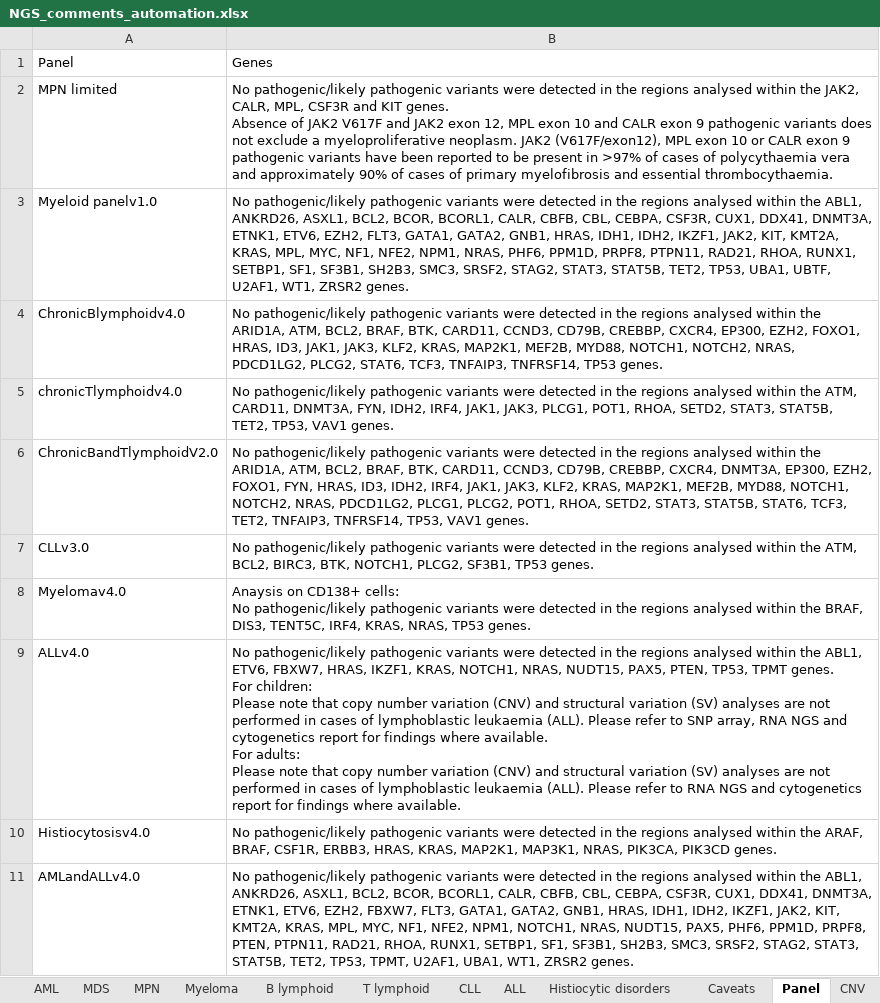
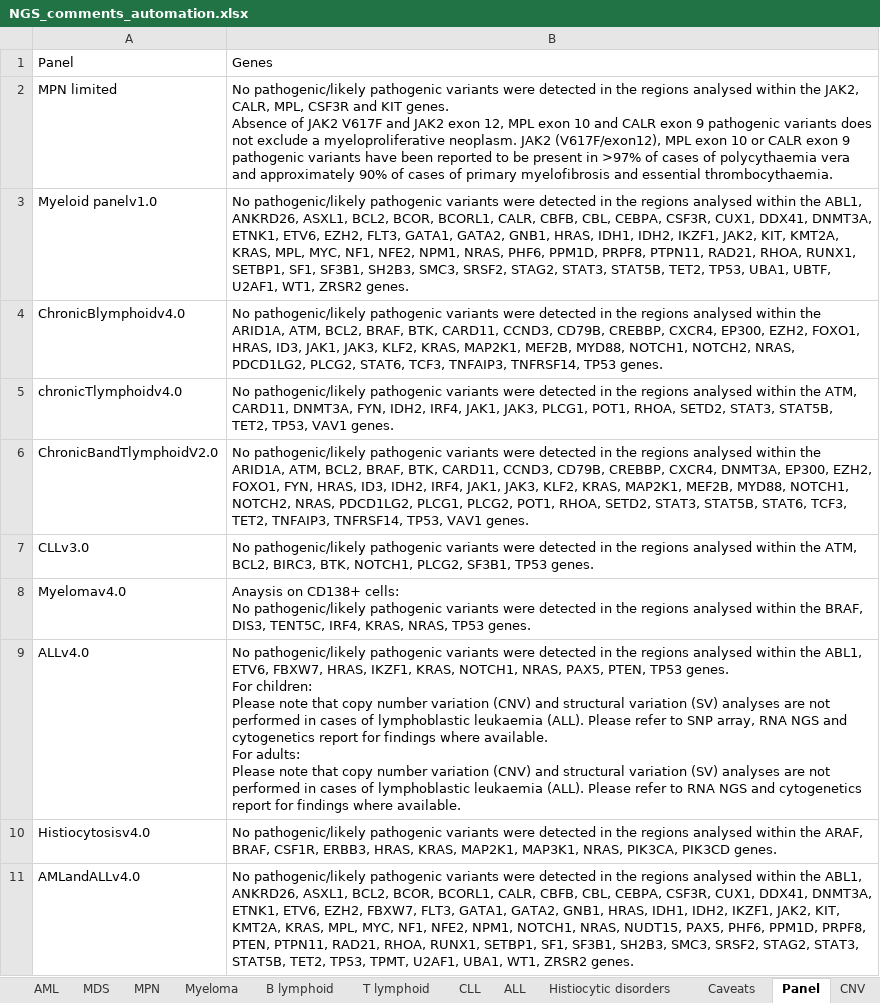
Before and after one commit to brittanymills593/NGS-comments, an Excel workbook: NGS_comments_automation.xlsx, sheet Panel, drawn as a sheet; values as stored, in another font and other column widths than the file's, no borders; ↵ is a line break in a cell; the diff names each change by its address in the sheet, - before the commit and + after, or states it on an @@ line.

Commit message:
Add files via upload

```diff
--- a/NGS_comments_automation.xlsx (sheet Panel)
+++ b/NGS_comments_automation.xlsx (sheet Panel)
-B9: …NOTCH1, NRAS, NUDT15, PAX5, PTEN, TP53, TPMT genes. ↵ For…
+B9: …NOTCH1, NRAS, PAX5, PTEN, TP53 genes. ↵ For…
```
Also changed, not shown: sheet MPN.
